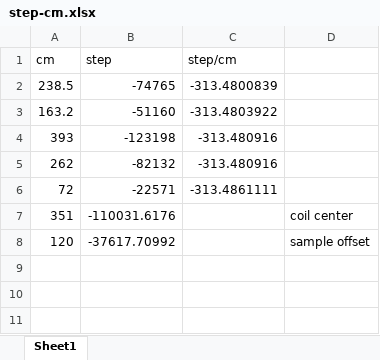
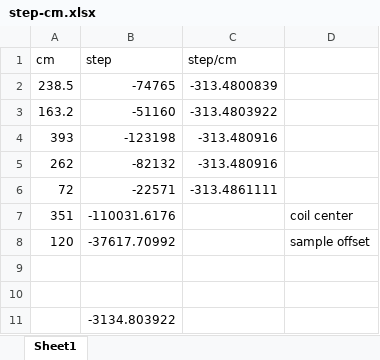
Before and after one commit to YoichiUsui/cryogenic_automation, an Excel workbook: AARM/step-cm.xlsx, sheet Sheet1, drawn as a sheet; values as stored, in another font and other column widths than the file's, no borders; the diff names each change by its address in the sheet, - before the commit and + after, or states it on an @@ line.

```diff
--- a/AARM/step-cm.xlsx (sheet Sheet1)
+++ b/AARM/step-cm.xlsx (sheet Sheet1)
+row 9: (empty)
+row 10: (empty)
+row 11:  | -3134.803922
```
Also changed, not shown: 26 other files.
